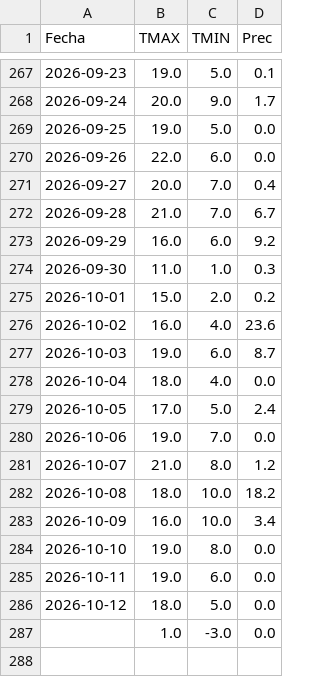
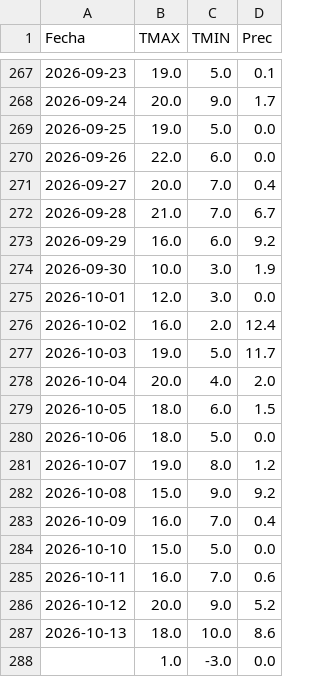
Before and after one commit to PREDWEEM/AVEFAPREDICTOR2026, a CSV file: meteo_daily.csv, drawn as a sheet; only a part is shown, gaps mark what is left out.

```diff
--- a/meteo_daily.csv
+++ b/meteo_daily.csv
@@ -273,15 +273,16 @@ Fecha,TMAX,TMIN,Prec
 2026-09-29,16.0,6.0,9.2
-2026-09-30,11.0,1.0,0.3
-2026-10-01,15.0,2.0,0.2
-2026-10-02,16.0,4.0,23.6
-2026-10-03,19.0,6.0,8.7
-2026-10-04,18.0,4.0,0.0
-2026-10-05,17.0,5.0,2.4
-2026-10-06,19.0,7.0,0.0
-2026-10-07,21.0,8.0,1.2
-2026-10-08,18.0,10.0,18.2
-2026-10-09,16.0,10.0,3.4
-2026-10-10,19.0,8.0,0.0
-2026-10-11,19.0,6.0,0.0
-2026-10-12,18.0,5.0,0.0
+2026-09-30,10.0,3.0,1.9
+2026-10-01,12.0,3.0,0.0
+2026-10-02,16.0,2.0,12.4
+2026-10-03,19.0,5.0,11.7
+2026-10-04,20.0,4.0,2.0
+2026-10-05,18.0,6.0,1.5
+2026-10-06,18.0,5.0,0.0
+2026-10-07,19.0,8.0,1.2
+2026-10-08,15.0,9.0,9.2
+2026-10-09,16.0,7.0,0.4
+2026-10-10,15.0,5.0,0.0
+2026-10-11,16.0,7.0,0.6
+2026-10-12,20.0,9.0,5.2
+2026-10-13,18.0,10.0,8.6
 ,1.0,-3.0,0.0
```
